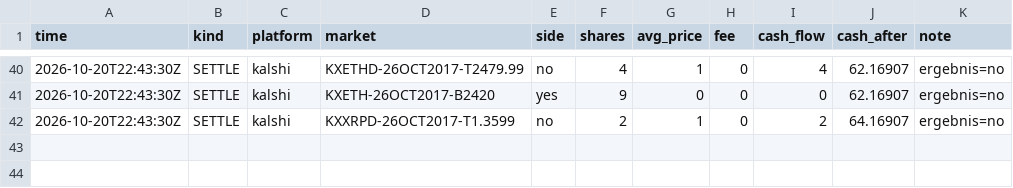
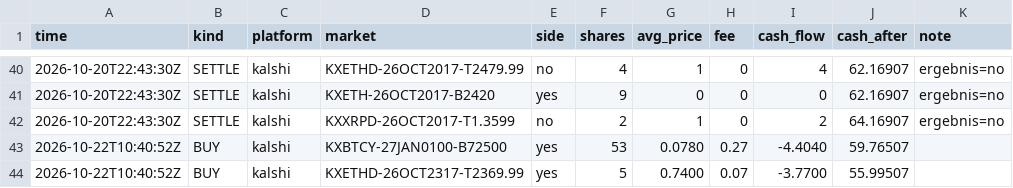
Before and after one commit to rouvenwieland/wahrscheinlichkeits-scanner-public, a CSV file: data/trades_modell_roh.csv, drawn as a sheet; only a part is shown, gaps mark what is left out.

```diff
--- a/data/trades_modell_roh.csv
+++ b/data/trades_modell_roh.csv
@@ -42 +42,3 @@ time,kind,platform,market,side,shares,avg_price,fee,cash_flow,cash_after,note
 2026-10-20T22:43:30Z,SETTLE,kalshi,KXXRPD-26OCT2017-T1.3599,no,2,1,0,2,64.16907,ergebnis=no
+2026-10-22T10:40:52Z,BUY,kalshi,KXBTCY-27JAN0100-B72500,yes,53,0.0780,0.27,-4.4040,59.76507,
+2026-10-22T10:40:52Z,BUY,kalshi,KXETHD-26OCT2317-T2369.99,yes,5,0.7400,0.07,-3.7700,55.99507,
```
Also changed, not shown: data/berichte/verlauf.csv, data/trades_punkt.csv, 5 other files.
